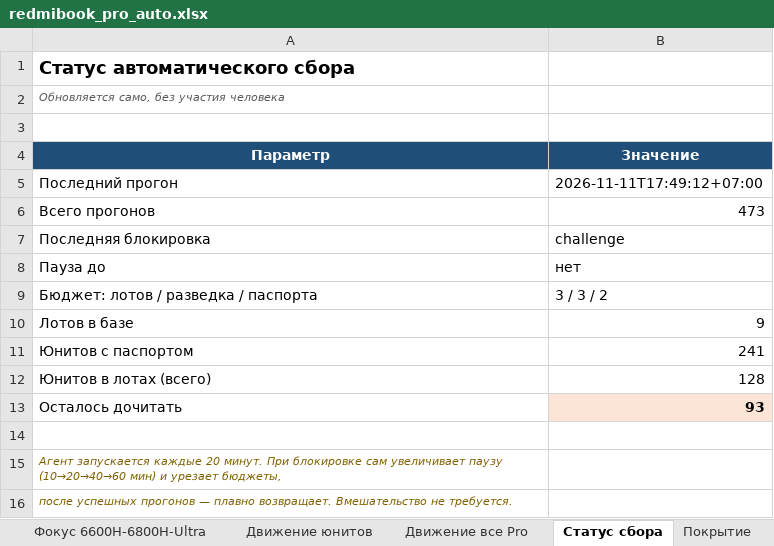
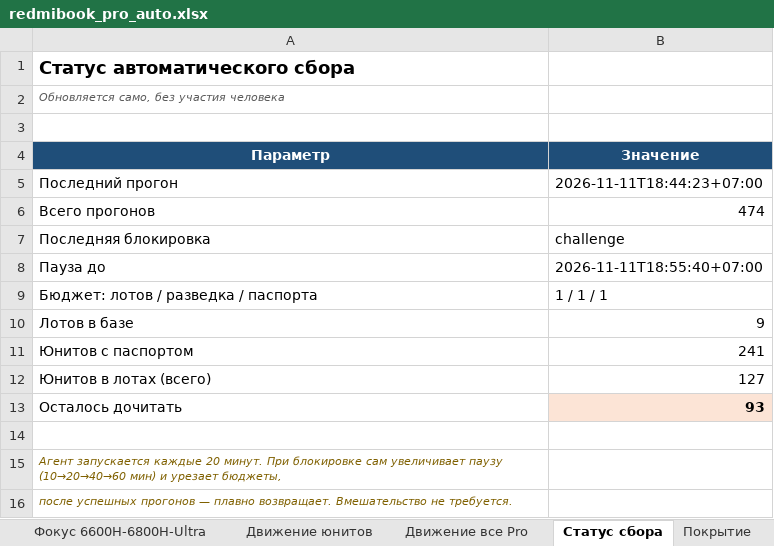
Before and after one commit to usmniko-spec/jd-laptops, an Excel workbook: redmibook_pro_auto.xlsx, sheet Статус сбора, drawn as a sheet; values as stored, in another font and other column widths than the file's, no borders; the diff names each change by its address in the sheet, - before the commit and + after, or states it on an @@ line.

```diff
--- a/redmibook_pro_auto.xlsx (sheet Статус сбора)
+++ b/redmibook_pro_auto.xlsx (sheet Статус сбора)
-B5 (Значение): 2026-11-11T17:49:12+07:00
+B5 (Значение): 2026-11-11T18:44:23+07:00
-B6 (Значение): 473
+B6 (Значение): 474
-B8 (Значение): нет
+B8 (Значение): 2026-11-11T18:55:40+07:00
-B9 (Значение): 3 / 3 / 2
+B9 (Значение): 1 / 1 / 1
-B12 (Значение): 128
+B12 (Значение): 127
```
Also changed, not shown: sheet Динамика, sheet Лоты без паспортов, sheet Покрытие, sheet Фокус 6600H-6800H-Ultra, sheet Сводка, sheet Ultra (все версии), 2 other files.
